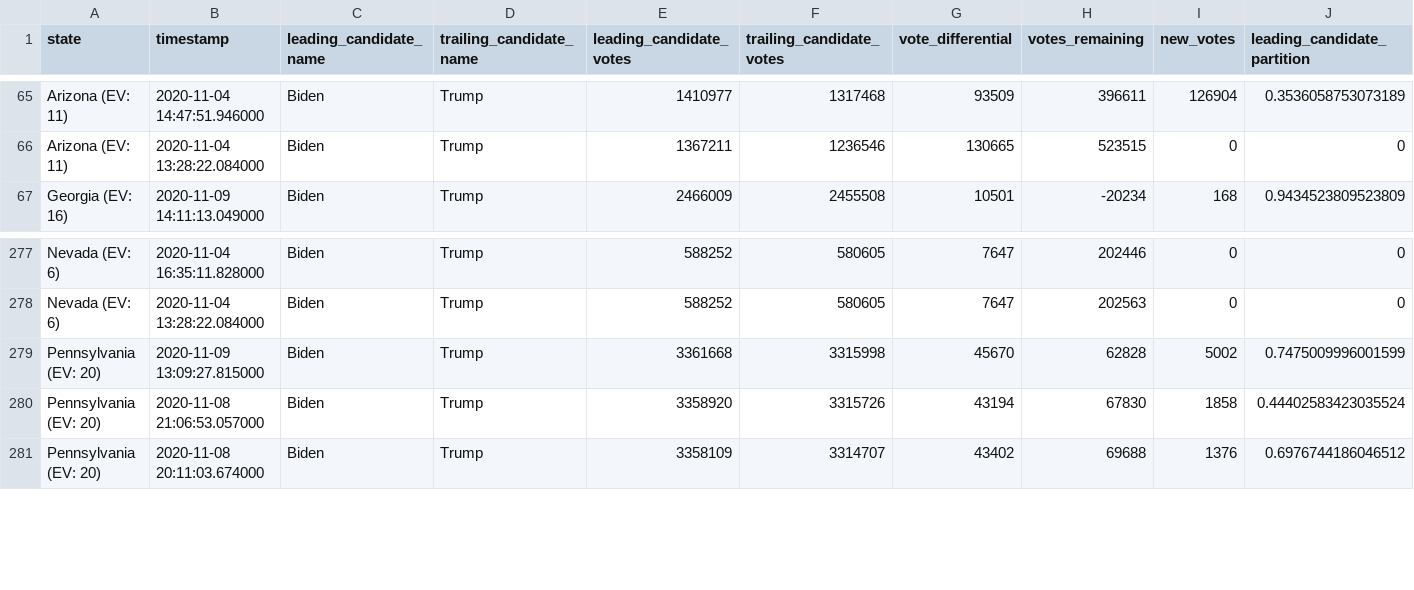
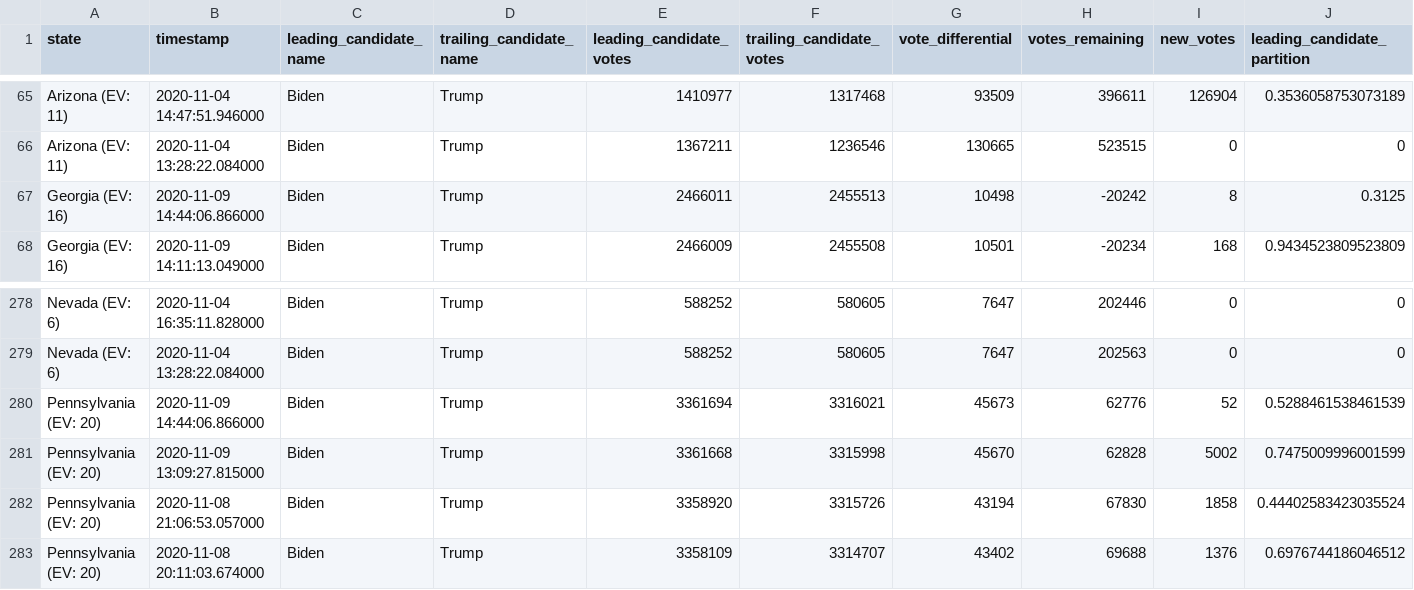
Before and after one commit to DanSimon/nyt-2020-election-scraper, a CSV file: battleground-state-changes.csv, drawn as a sheet; only a part is shown, gaps mark what is left out; rows hold the shown columns only; the diff names each change by its address in the sheet, - before the commit and + after, or states it on an @@ line.

```diff
--- a/battleground-state-changes.csv
+++ b/battleground-state-changes.csv
+row 67: Georgia (EV: 16) | 2020-11-09 14:44:06.866000 | Biden | Trump | 2466011 | 2455513 | 10498 | -20242 | 8 | 0.3125
+row 280: Pennsylvania (EV: 20) | 2020-11-09 14:44:06.866000 | Biden | Trump | 3361694 | 3316021 | 45673 | 62776 | 52 | 0.5288461538461539
```
Also changed, not shown: 4 other files.
